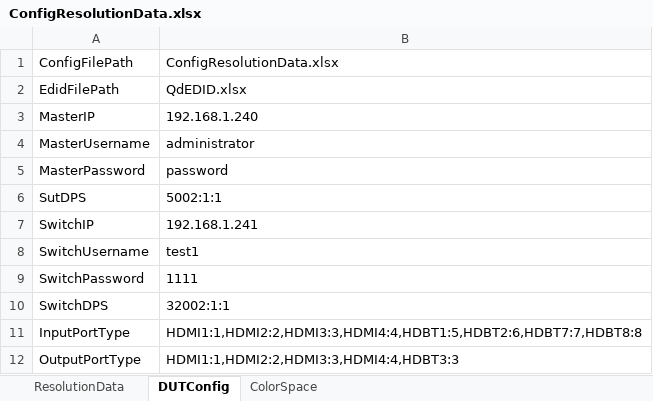
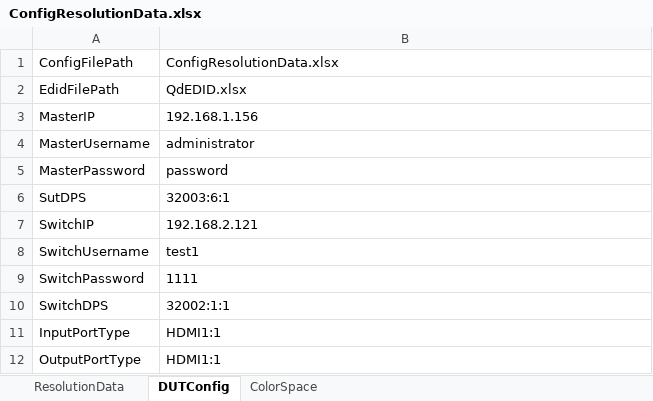
Before and after one commit to simondavier/hm_day, an Excel workbook: hdmi_hdbt_test_suite/ConfigResolutionData.xlsx, sheet DUTConfig, drawn as a sheet; values as stored, in another font and other column widths than the file's, no borders; the diff names each change by its address in the sheet, - before the commit and + after, or states it on an @@ line.

```diff
--- a/hdmi_hdbt_test_suite/ConfigResolutionData.xlsx (sheet DUTConfig)
+++ b/hdmi_hdbt_test_suite/ConfigResolutionData.xlsx (sheet DUTConfig)
-B3: 192.168.1.240
+B3: 192.168.1.156
-B6: 5002:1:1
+B6: 32003:6:1
-B7: 192.168.1.241
+B7: 192.168.2.121
-B11: HDMI1:1,HDMI2:2,HDMI3:3,HDMI4:4,HDBT1:5,HDBT2:6,HDBT7:7,HDBT8:8
+B11: HDMI1:1
-B12: HDMI1:1,HDMI2:2,HDMI3:3,HDMI4:4,HDBT3:3
+B12: HDMI1:1
```
Also changed, not shown: sheet ResolutionData, sheet ColorSpace, hidden cells, hdmi_hdbt_test_suite/QdEDID.xlsx, hdmi_hdbt_test_suite/TestCaseManagement.xlsx, 4 other files.
